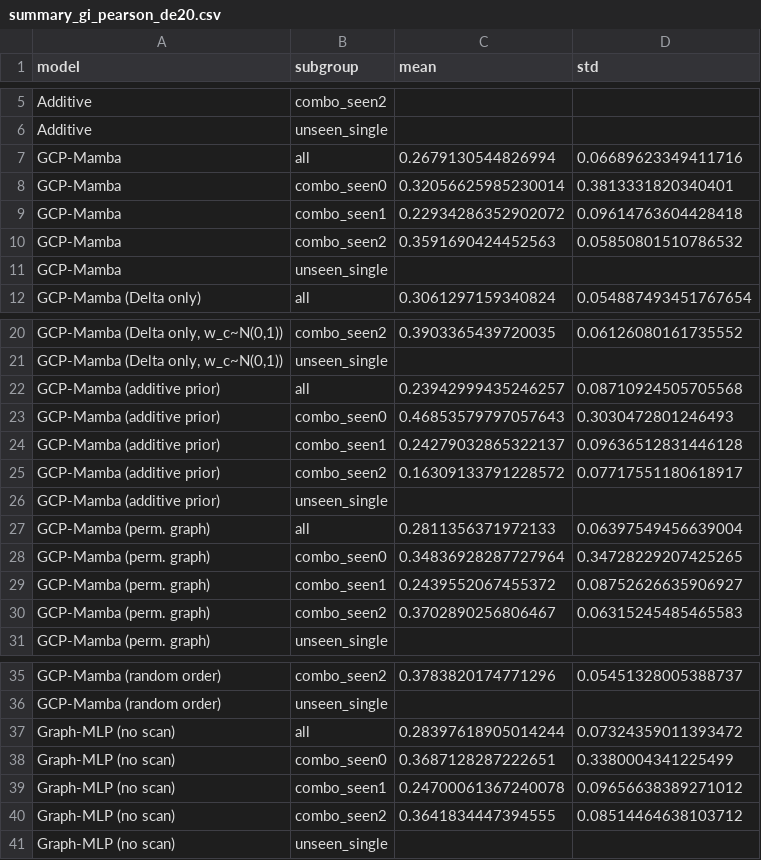
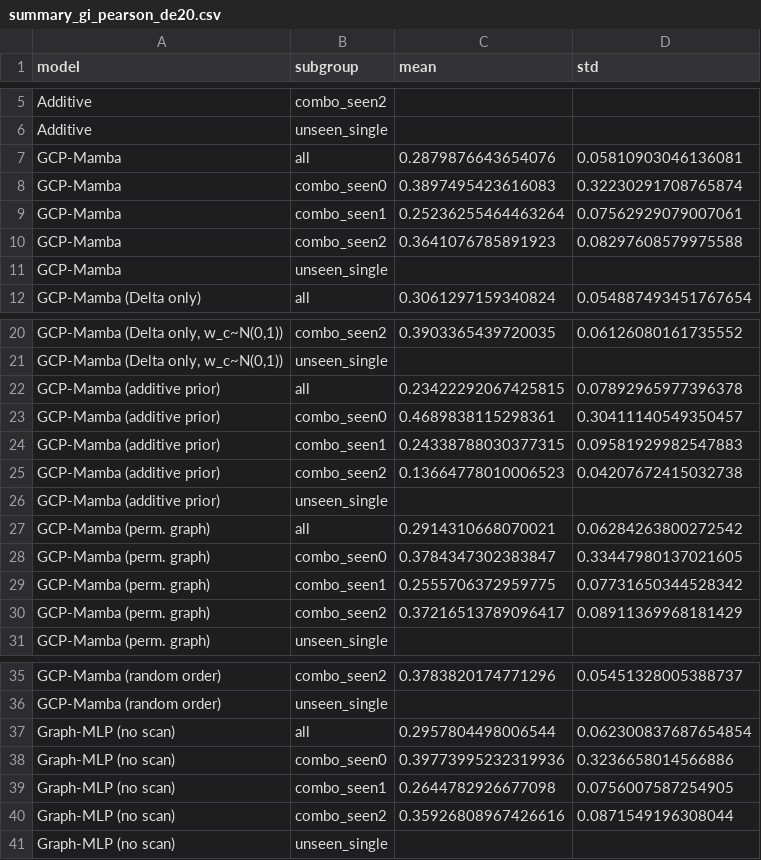
Before and after one commit to The-MathKing/gcpmamba, a CSV file: results/summary_gi_pearson_de20.csv, drawn as a sheet; only a part is shown, gaps mark what is left out; the diff covers the shown part only; the diff names each change by its address in the sheet, - before the commit and + after, or states it on an @@ line.

```diff
--- a/results/summary_gi_pearson_de20.csv
+++ b/results/summary_gi_pearson_de20.csv
-C7 (mean): 0.2679130544826994
+C7 (mean): 0.2879876643654076
-D7 (std): 0.06689623349411716
+D7 (std): 0.05810903046136081
-C8 (mean): 0.32056625985230014
+C8 (mean): 0.3897495423616083
-D8 (std): 0.3813331820340401
+D8 (std): 0.32230291708765874
-C9 (mean): 0.22934286352902072
+C9 (mean): 0.25236255464463264
-D9 (std): 0.09614763604428418
+D9 (std): 0.07562929079007061
-C10 (mean): 0.3591690424452563
+C10 (mean): 0.3641076785891923
-D10 (std): 0.05850801510786532
+D10 (std): 0.08297608579975588
-C22 (mean): 0.23942999435246257
+C22 (mean): 0.23422292067425815
-D22 (std): 0.08710924505705568
+D22 (std): 0.07892965977396378
-C23 (mean): 0.46853579797057643
+C23 (mean): 0.4689838115298361
-D23 (std): 0.3030472801246493
+D23 (std): 0.30411140549350457
-C24 (mean): 0.24279032865322137
+C24 (mean): 0.24338788030377315
-D24 (std): 0.09636512831446128
+D24 (std): 0.09581929982547883
-C25 (mean): 0.16309133791228572
+C25 (mean): 0.13664778010006523
-D25 (std): 0.07717551180618917
+D25 (std): 0.04207672415032738
-C27 (mean): 0.2811356371972133
+C27 (mean): 0.2914310668070021
-D27 (std): 0.06397549456639004
+D27 (std): 0.06284263800272542
-C28 (mean): 0.34836928287727964
+C28 (mean): 0.3784347302383847
-D28 (std): 0.34728229207425265
+D28 (std): 0.33447980137021605
-C29 (mean): 0.2439552067455372
+C29 (mean): 0.2555706372959775
-D29 (std): 0.08752626635906927
+D29 (std): 0.07731650344528342
-C30 (mean): 0.3702890256806467
+C30 (mean): 0.37216513789096417
-D30 (std): 0.06315245485465583
+D30 (std): 0.08911369968181429
-C37 (mean): 0.28397618905014244
+C37 (mean): 0.2957804498006544
-D37 (std): 0.07324359011393472
+D37 (std): 0.062300837687654854
-C38 (mean): 0.3687128287222651
+C38 (mean): 0.39773995232319936
-D38 (std): 0.3380004341225499
+D38 (std): 0.3236658014566886
-C39 (mean): 0.24700061367240078
+C39 (mean): 0.2644782926677098
-D39 (std): 0.09656638389271012
+D39 (std): 0.0756007587254905
-C40 (mean): 0.3641834447394555
+C40 (mean): 0.35926808967426616
-D40 (std): 0.08514464638103712
+D40 (std): 0.0871549196308044
```
Also changed, not shown: 8 edited cells elsewhere in this file, results/comparisons.csv, results/summary_direction_de20.csv, 16 other files.
